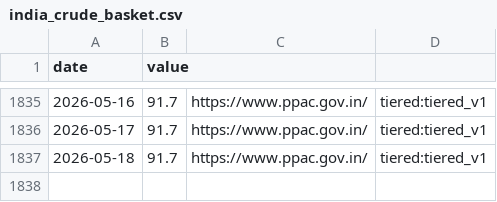
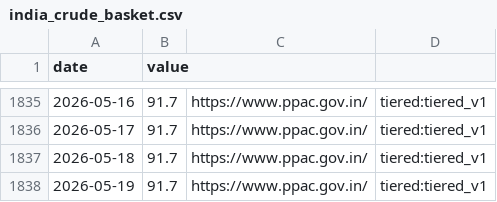
Before and after one commit to aniketkulkarni420/india-risk-monitor, a CSV file: data/history/india_crude_basket.csv, drawn as a sheet; only a part is shown, gaps mark what is left out.

Commit message:
ingest(india): scheduled run

```diff
--- a/data/history/india_crude_basket.csv
+++ b/data/history/india_crude_basket.csv
@@ -1837 +1837,2 @@ date,value
 2026-05-18,91.7,https://www.ppac.gov.in/,tiered:tiered_v1
+2026-05-19,91.7,https://www.ppac.gov.in/,tiered:tiered_v1
```
Also changed, not shown: 7 other files.
